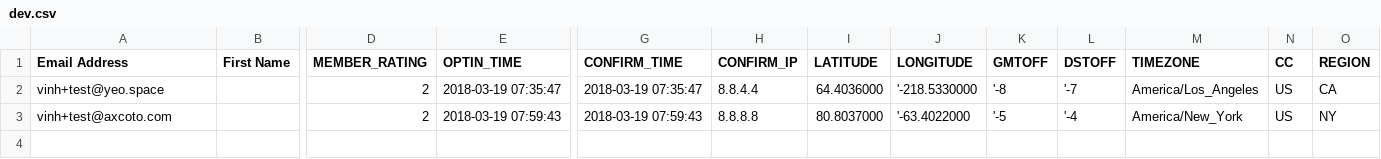
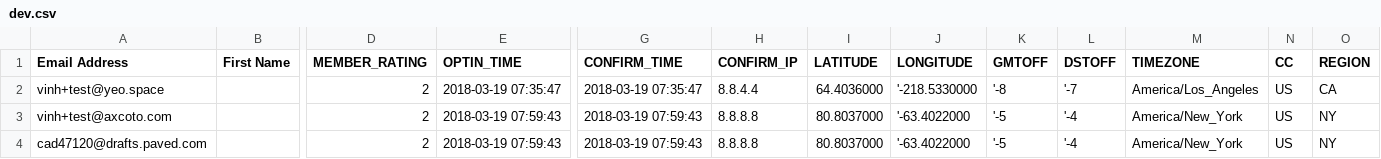
Before and after one commit to yeo/betterdev.link, a CSV file: content/dev.csv, drawn as a sheet; only a part is shown, gaps mark what is left out; rows hold the shown columns only; the diff names each change by its address in the sheet, - before the commit and + after, or states it on an @@ line.

Commit message:
support paved

```diff
--- a/content/dev.csv
+++ b/content/dev.csv
+row 4: cad47120@drafts.paved.com |  | 2 | 2018-03-19 07:59:43 | 2018-03-19 07:59:43 | 8.8.8.8 | 80.8037000 | '-63.4022000 | '-5 | '-4 | America/New_York | US | NY
```
